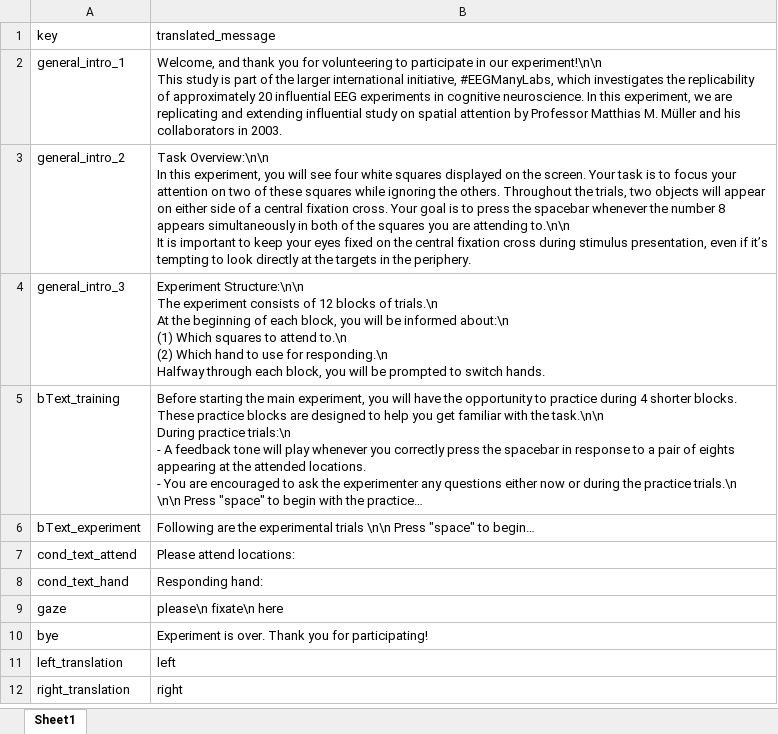
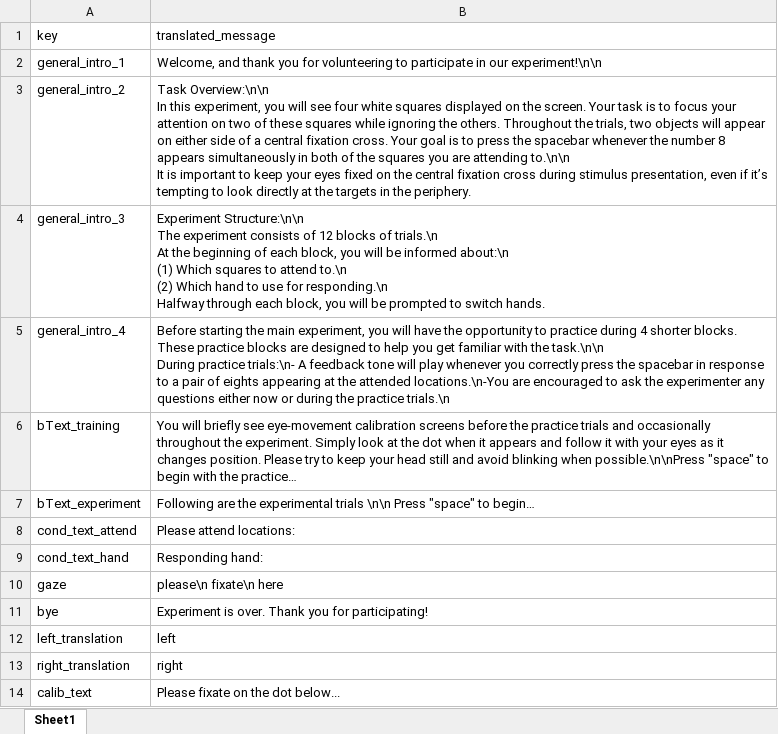
Before and after one commit to richardnaar/spotligthExperiment, an Excel workbook: translations/translation_eng.xlsx, sheet Sheet1, drawn as a sheet; values as stored, in another font and other column widths than the file's, no borders; addresses are those after the commit; ↵ is a line break in a cell; the diff names each change by its address in the sheet, - before the commit and + after, or states it on an @@ line.

Commit message:
calibration screen added

```diff
--- a/translations/translation_eng.xlsx (sheet Sheet1)
+++ b/translations/translation_eng.xlsx (sheet Sheet1)
-B2 (translated_message): …our experiment!\n\n ↵ This study is part of the larger international initiative, #EEGManyLabs, which investigates the replicability of approximately 20 influential EEG experiments in cognitive neuroscience. In this experiment, we are replicating and extending influential study on spatial attention by Professor Matthias M. Müller and his collaborators in 2003.
+B2 (translated_message): …our experiment!\n\n
+row 5: general_intro_4 | Before starting the main experiment, you will have the opportunity to practice during 4 shorter blocks. These practice blocks are designed to help you get familiar with the task.\n\n ↵ During practice trials:\n- A feedback tone will play whenever you correctly press the spacebar in response to a pair of eights appearing at the attended locations.\n-You are encouraged to ask the experimenter any questions either now or during the practice trials.\n
-B6 (translated_message): Before starting the main experiment, you will have the opportunity to practice during 4 shorter blocks. These practice blocks are designed to help you get familiar with the task.\n\n ↵ During practice trials:\n ↵ - A feedback tone will play whenever you correctly press the spacebar in response to a pair of eights appearing at the attended locations. ↵ - You are encouraged to ask the experimenter any questions either now or during the practice trials.\n ↵ \n\n Press "space" to…
+B6 (translated_message): You will briefly see eye-movement calibration screens before the practice trials and occasionally throughout the experiment. Simply look at the dot when it appears and follow it with your eyes as it changes position. Please try to keep your head still and avoid blinking when possible.\n\nPress "space" to…
+row 14: calib_text | Please fixate on the dot below...
```
